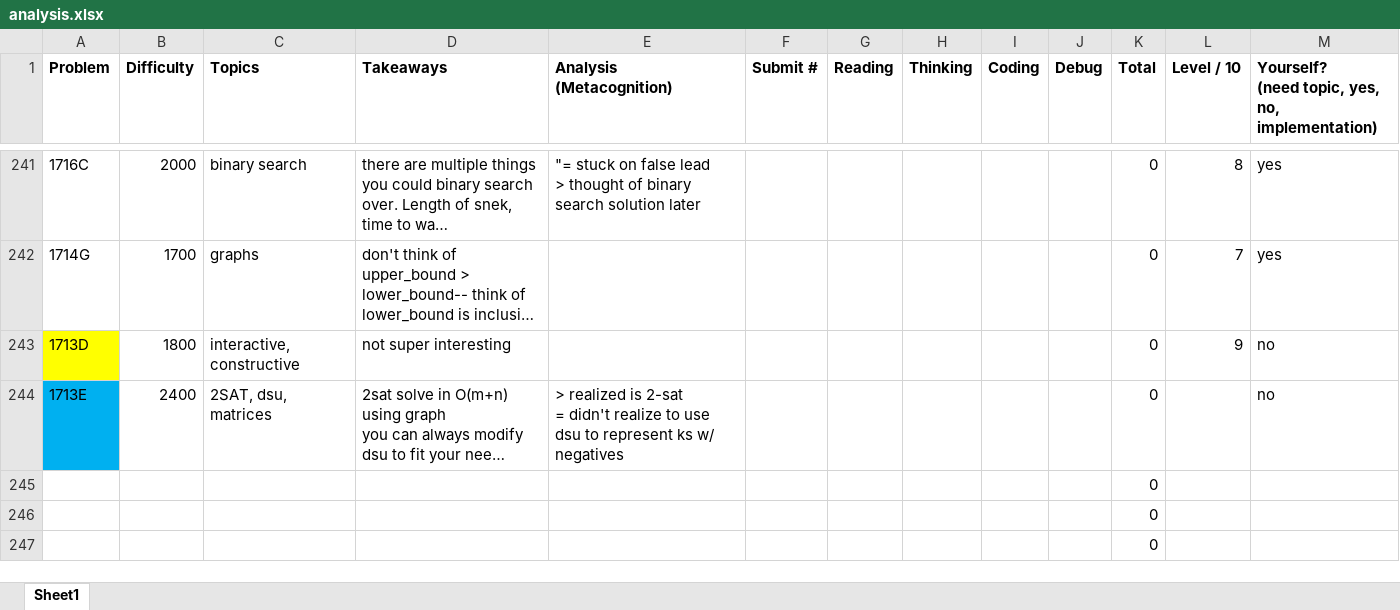
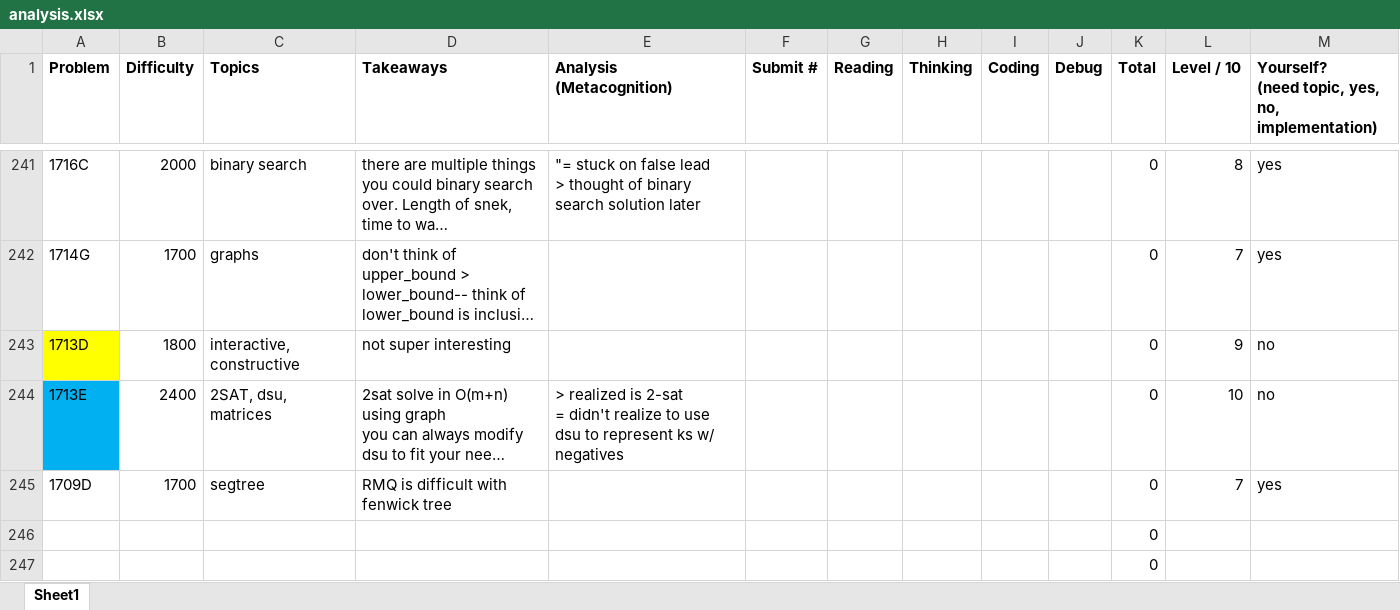
Before and after one commit to tfg1434/cp, an Excel workbook: analysis.xlsx, sheet Sheet1, drawn as a sheet; only a part is shown, gaps mark what is left out; long unchanged cells end in …; values as stored, in another font and other column widths than the file's, no borders; conditional formats not drawn; removed rows and columns are numbered as before the commit, all else as after; the diff names each change by its address in the sheet, - before the commit and + after, or states it on an @@ line.

```diff
--- a/analysis.xlsx (sheet Sheet1)
+++ b/analysis.xlsx (sheet Sheet1)
-L244 (Level / 10): (empty)
+L244 (Level / 10): 10
-row 245:  |  |  |  |  |  |  |  |  |  | 0
+row 245: 1709D | 1700 | segtree | RMQ is difficult with fenwick tree |  |  |  |  |  |  | 0 | 7 | yes
```
Also changed, not shown: 1 other file.
